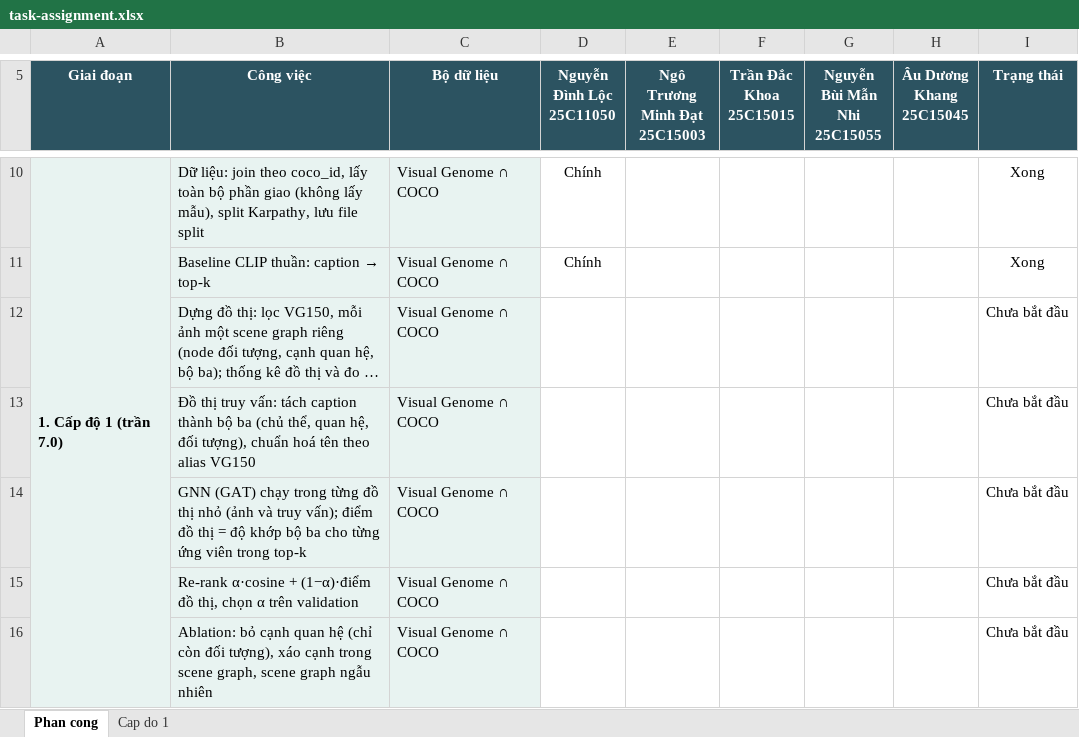
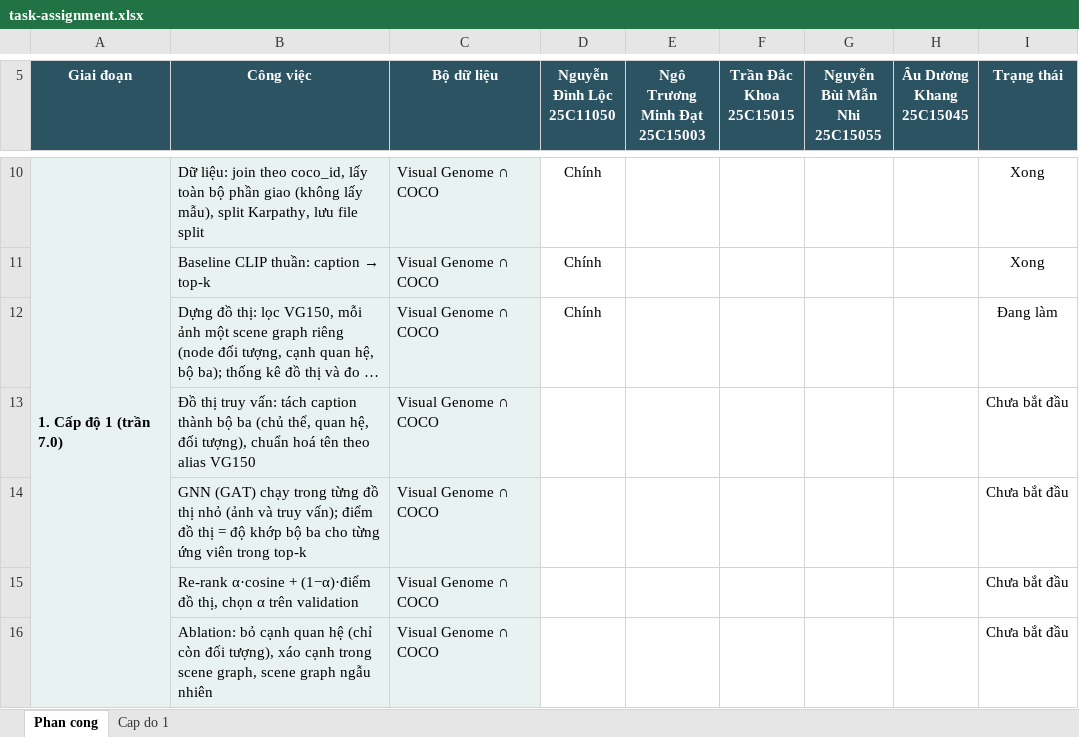
Before and after one commit to HatDuaa/multimodal-graph-retrieval-xai, an Excel workbook: task-assignment.xlsx, sheet Phan cong, drawn as a sheet; only a part is shown, gaps mark what is left out; long unchanged cells end in …; values as stored, in another font and other column widths than the file's, no borders; the diff names each change by its address in the sheet, - before the commit and + after, or states it on an @@ line.

Commit message:
docs: assign graph building task to Loc

```diff
--- a/task-assignment.xlsx (sheet Phan cong)
+++ b/task-assignment.xlsx (sheet Phan cong)
-D12 (Nguyễn Đình Lộc 25C11050): (empty)
+D12 (Nguyễn Đình Lộc 25C11050): Chính
-I12 (Trạng thái): Chưa bắt đầu
+I12 (Trạng thái): Đang làm
```
